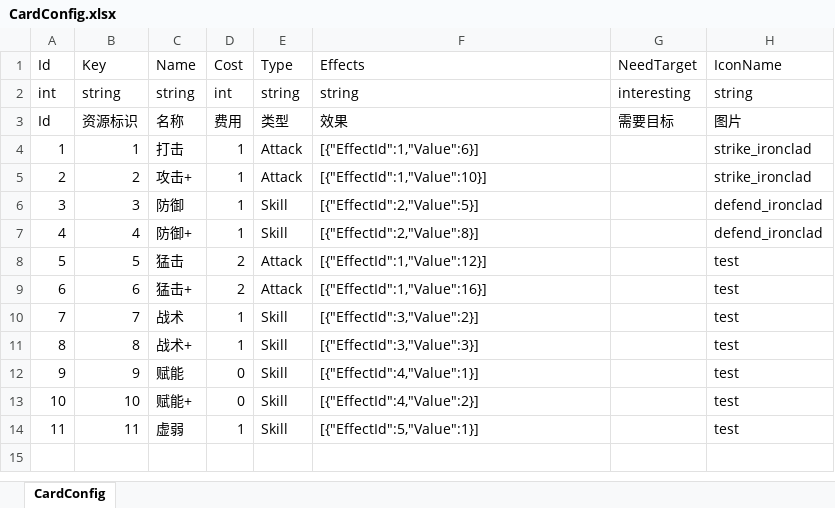
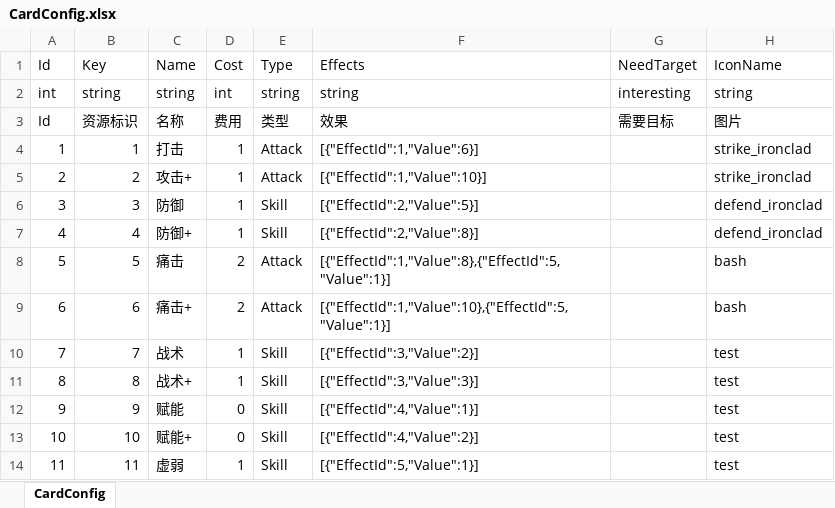
Before and after one commit to koto233/Unity-Roguelike-Deckbuilder, an Excel workbook: Roguelike-Deckbuilder/Assets/Config/Excel/CardConfig.xlsx, sheet CardConfig, drawn as a sheet; values as stored, in another font and other column widths than the file's, no borders; the diff names each change by its address in the sheet, - before the commit and + after, or states it on an @@ line.

Commit message:
feat(game-config): 更新卡牌配置和战斗UI
- 将卡牌"猛击"重命名为"痛击"，调整伤害值从12降至8，并添加新的效果ID 5
- 将卡牌"猛击+"重命名为"痛击+"，调整伤害值从16降至10，并添加新的效果ID 5
- 更新卡牌图标名称为" bash"
- 激活战斗界面中的UI元素，调整其位置和尺寸参数

```diff
--- a/Roguelike-Deckbuilder/Assets/Config/Excel/CardConfig.xlsx (sheet CardConfig)
+++ b/Roguelike-Deckbuilder/Assets/Config/Excel/CardConfig.xlsx (sheet CardConfig)
-C8 (Name): 猛击
+C8 (Name): 痛击
-F8 (Effects): [{"EffectId":1,"Value":12}]
+F8 (Effects): [{"EffectId":1,"Value":8},{"EffectId":5,"Value":1}]
-H8:H9 (IconName): test
+H8:H9 (IconName): bash
-C9 (Name): 猛击+
+C9 (Name): 痛击+
-F9 (Effects): [{"EffectId":1,"Value":16}]
+F9 (Effects): [{"EffectId":1,"Value":10},{"EffectId":5,"Value":1}]
```
Also changed, not shown: 7 other files.
